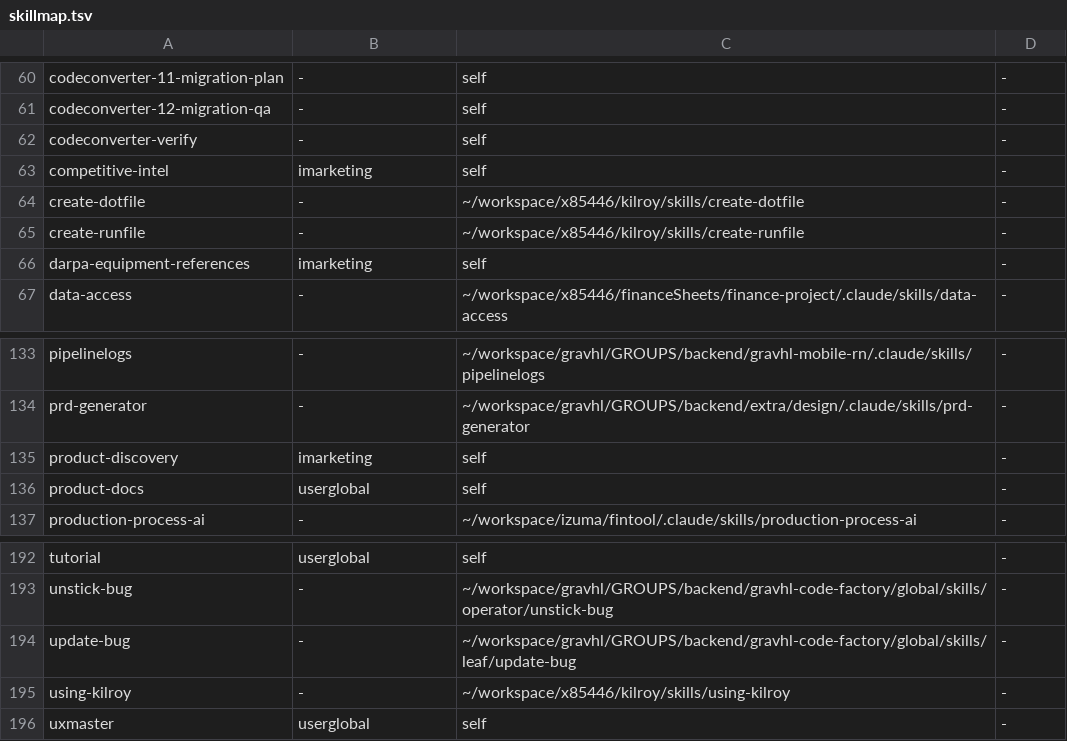
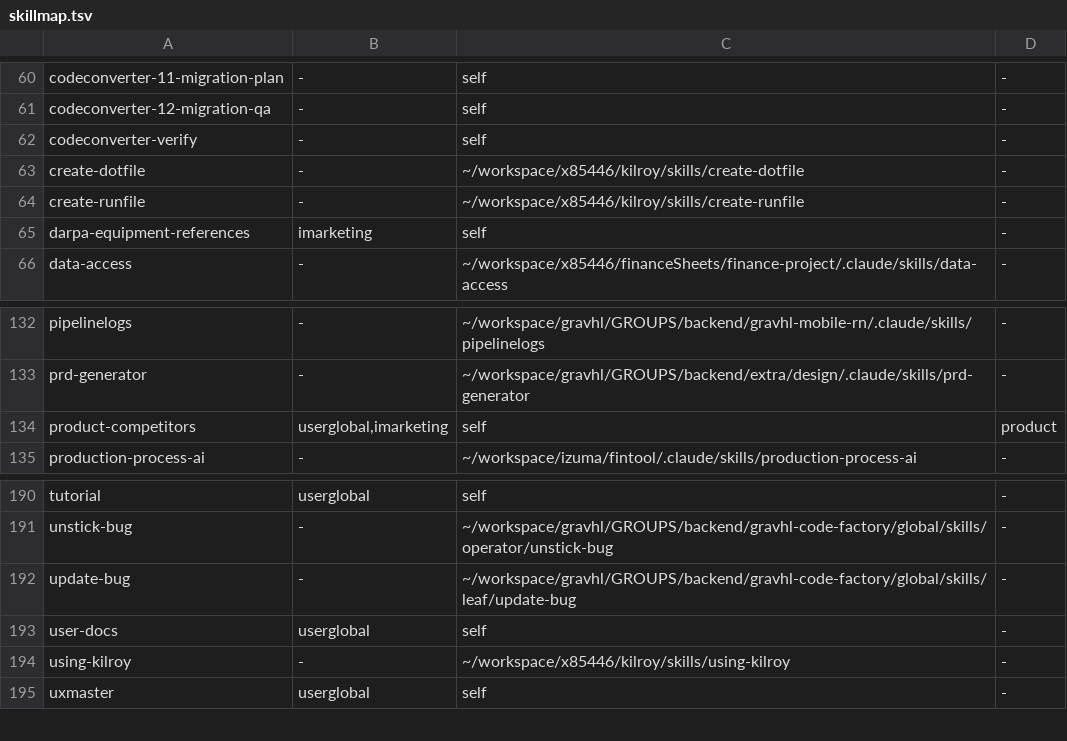
Before and after one commit to x85446/claudecodetricks, a TSV file: skills/skillmap.tsv, drawn as a sheet; only a part is shown, gaps mark what is left out; removed rows and columns are numbered as before the commit, all else as after; the diff names each change by its address in the sheet, - before the commit and + after, or states it on an @@ line.

```diff
--- a/skills/skillmap.tsv
+++ b/skills/skillmap.tsv
-row 63: competitive-intel | imarketing | self | -
-row 135: product-discovery | imarketing | self | -
-row 136: product-docs | userglobal | self | -
+row 134: product-competitors | userglobal,imarketing | self | product
+row 193: user-docs | userglobal | self | -
```
Also changed, not shown: 25 other files.
